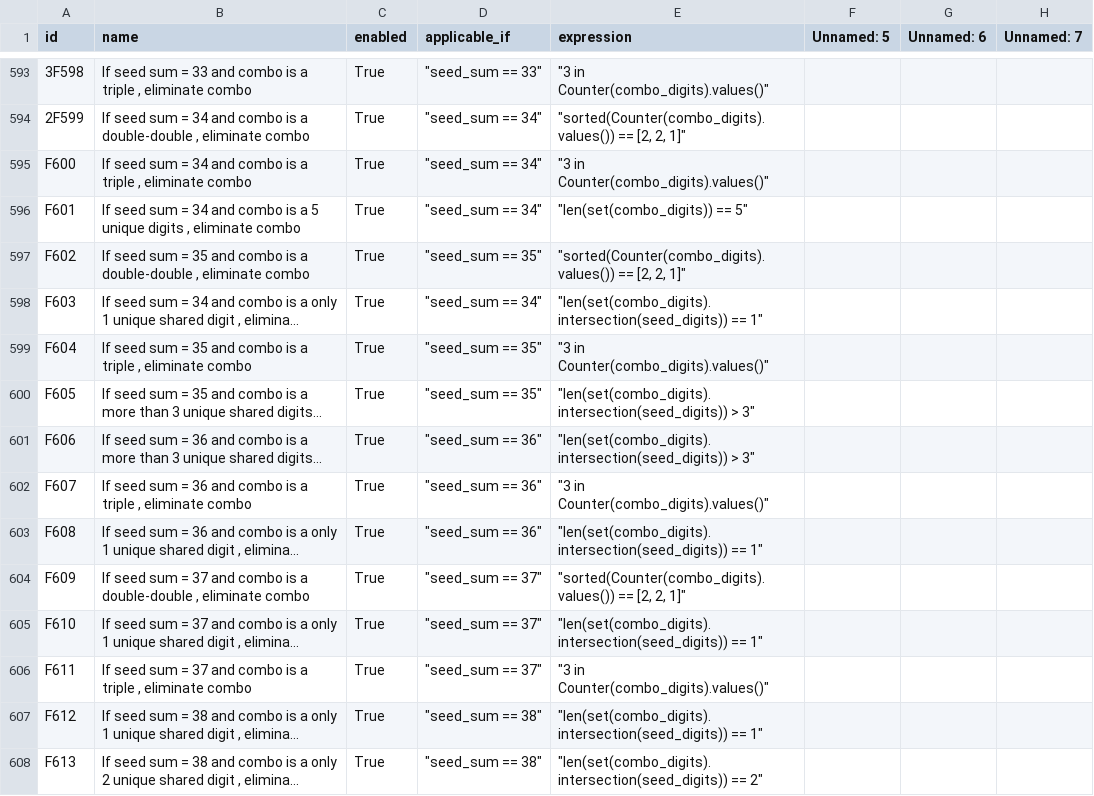
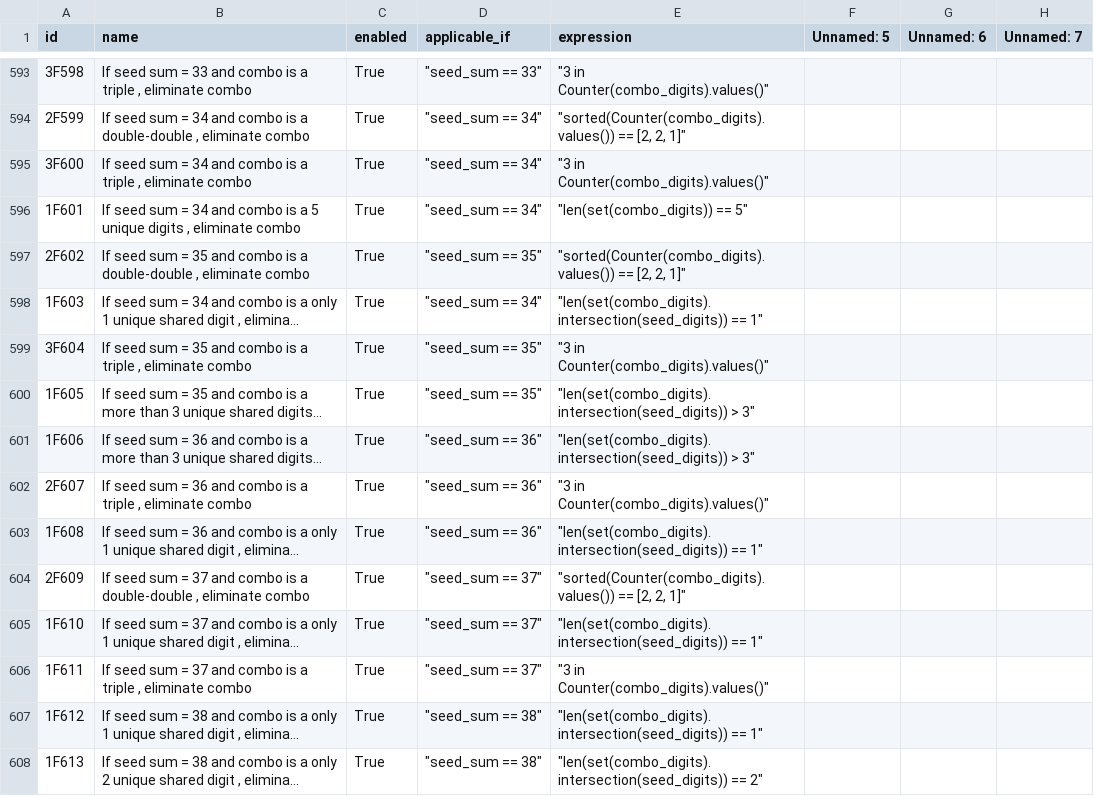
Before and after one commit to wanawin/pythonfiltertester, a CSV file: lottery_filters_batch10.csv, drawn as a sheet; only a part is shown, gaps mark what is left out; long unchanged cells end in …; the diff covers the shown part only; the diff names each change by its address in the sheet, - before the commit and + after, or states it on an @@ line.

Commit message:
Update lottery_filters_batch10.csv

```diff
--- a/lottery_filters_batch10.csv
+++ b/lottery_filters_batch10.csv
-A595 (id): F600
+A595 (id): 3F600
-A596 (id): F601
+A596 (id): 1F601
-A597 (id): F602
+A597 (id): 2F602
-A598 (id): F603
+A598 (id): 1F603
-A599 (id): F604
+A599 (id): 3F604
-A600 (id): F605
+A600 (id): 1F605
-A601 (id): F606
+A601 (id): 1F606
-A602 (id): F607
+A602 (id): 2F607
-A603 (id): F608
+A603 (id): 1F608
-A604 (id): F609
+A604 (id): 2F609
-A605 (id): F610
+A605 (id): 1F610
-A606 (id): F611
+A606 (id): 1F611
-A607 (id): F612
+A607 (id): 1F612
-A608 (id): F613
+A608 (id): 1F613
```
Also changed, not shown: 116 edited cells elsewhere in this file.
